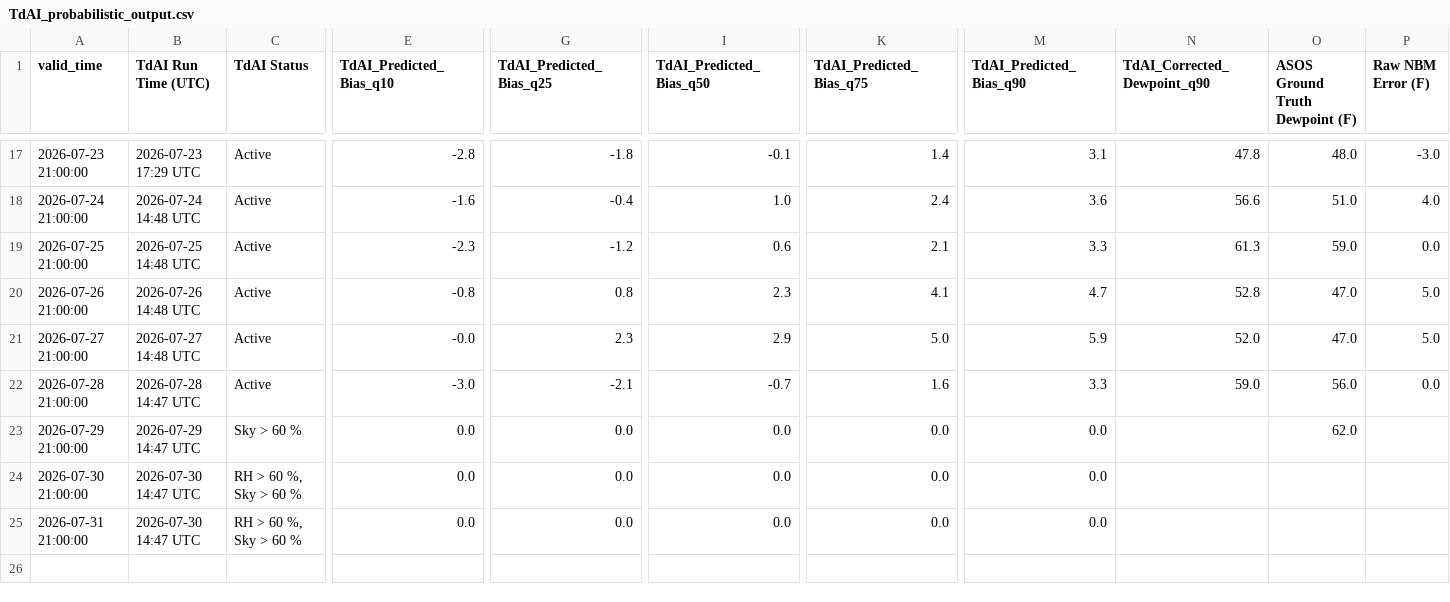
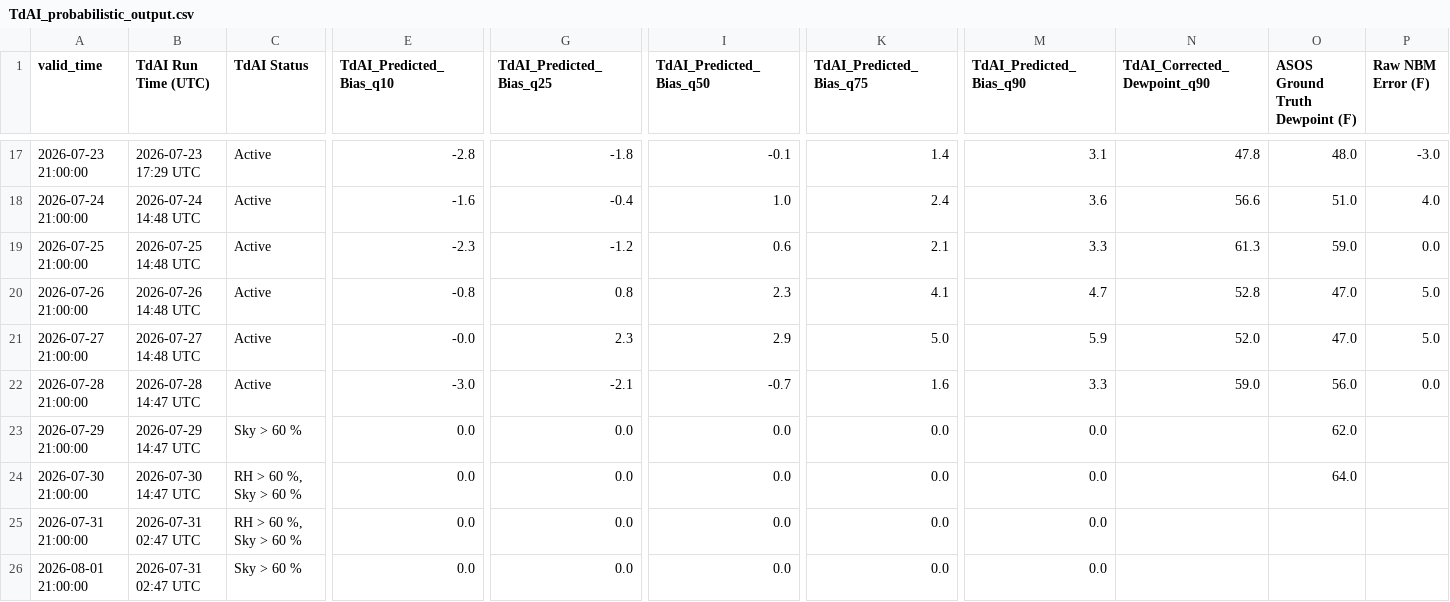
Before and after one commit to sean838432/TdAI, a CSV file: TdAI_probabilistic_output.csv, drawn as a sheet; only a part is shown, gaps mark what is left out; rows hold the shown columns only; the diff names each change by its address in the sheet, - before the commit and + after, or states it on an @@ line.

```diff
--- a/TdAI_probabilistic_output.csv
+++ b/TdAI_probabilistic_output.csv
-O24 (ASOS Ground Truth Dewpoint (F)): (empty)
+O24 (ASOS Ground Truth Dewpoint (F)): 64.0
-B25 (TdAI Run Time (UTC)): 2026-07-30 14:47 UTC
+B25 (TdAI Run Time (UTC)): 2026-07-31 02:47 UTC
+row 26: 2026-08-01 21:00:00 | 2026-07-31 02:47 UTC | Sky > 60 % | 0.0 | 0.0 | 0.0 | 0.0 | 0.0
```
Also changed, not shown: TdAI_deterministic_output.csv.
